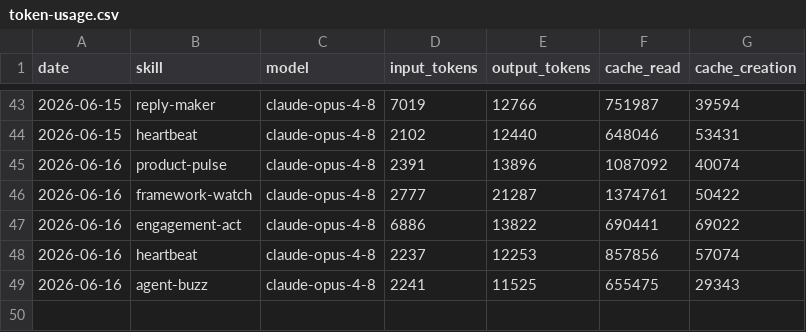
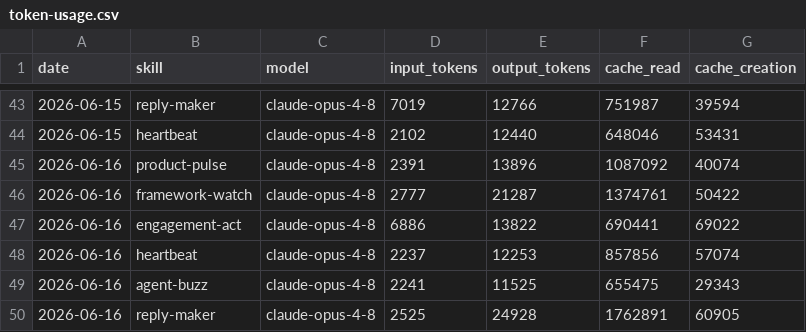
Before and after one commit to aaronjmars/aeon-bd, a CSV file: memory/token-usage.csv, drawn as a sheet; only a part is shown, gaps mark what is left out; the diff names each change by its address in the sheet, - before the commit and + after, or states it on an @@ line.

Commit message:
chore(reply-maker): auto-commit 2026-06-16

```diff
--- a/memory/token-usage.csv
+++ b/memory/token-usage.csv
+row 50: 2026-06-16 | reply-maker | claude-opus-4-8 | 2525 | 24928 | 1762891 | 60905
```
Also changed, not shown: 3 other files.
